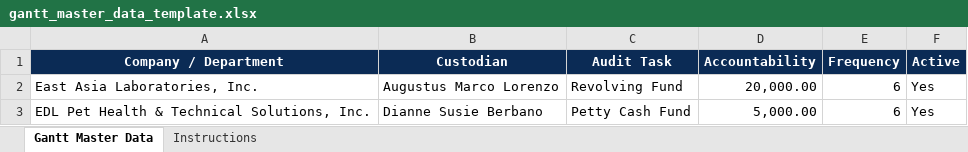
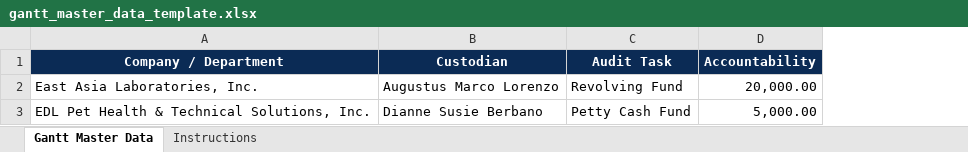
Before and after one commit to jomelaudit714/IARS-Cloud, an Excel workbook: assets/gantt_master_data_template.xlsx, sheet Gantt Master Data, drawn as a sheet; values as stored, in another font and other column widths than the file's, no borders; table styles not drawn; the diff names each change by its address in the sheet, - before the commit and + after, or states it on an @@ line.

```diff
--- a/assets/gantt_master_data_template.xlsx (sheet Gantt Master Data)
+++ b/assets/gantt_master_data_template.xlsx (sheet Gantt Master Data)
-column E (Frequency), rows 2-3: 6 | 6
-column F (Active), rows 2-3: Yes | Yes
```
Also changed, not shown: sheet Instructions.
